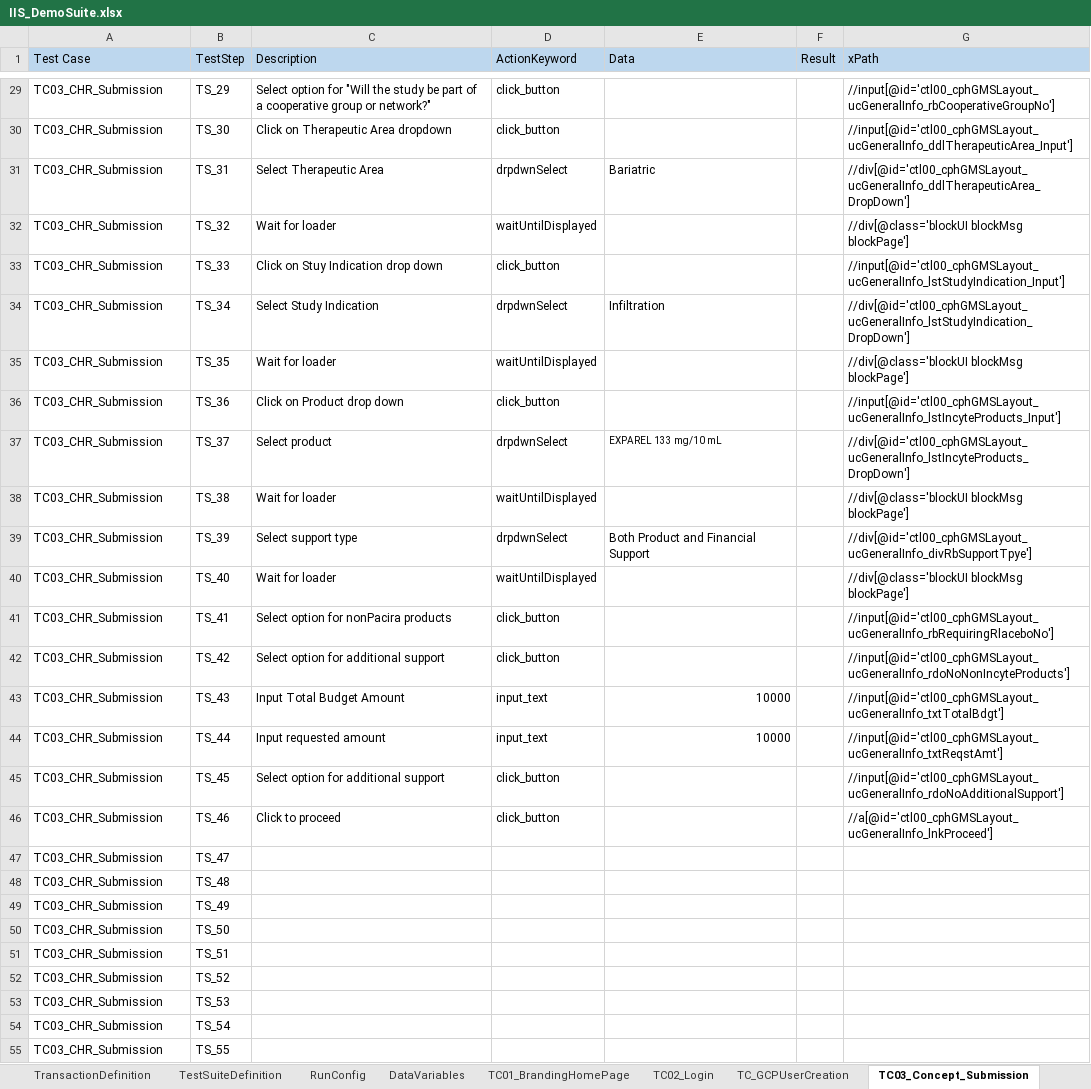
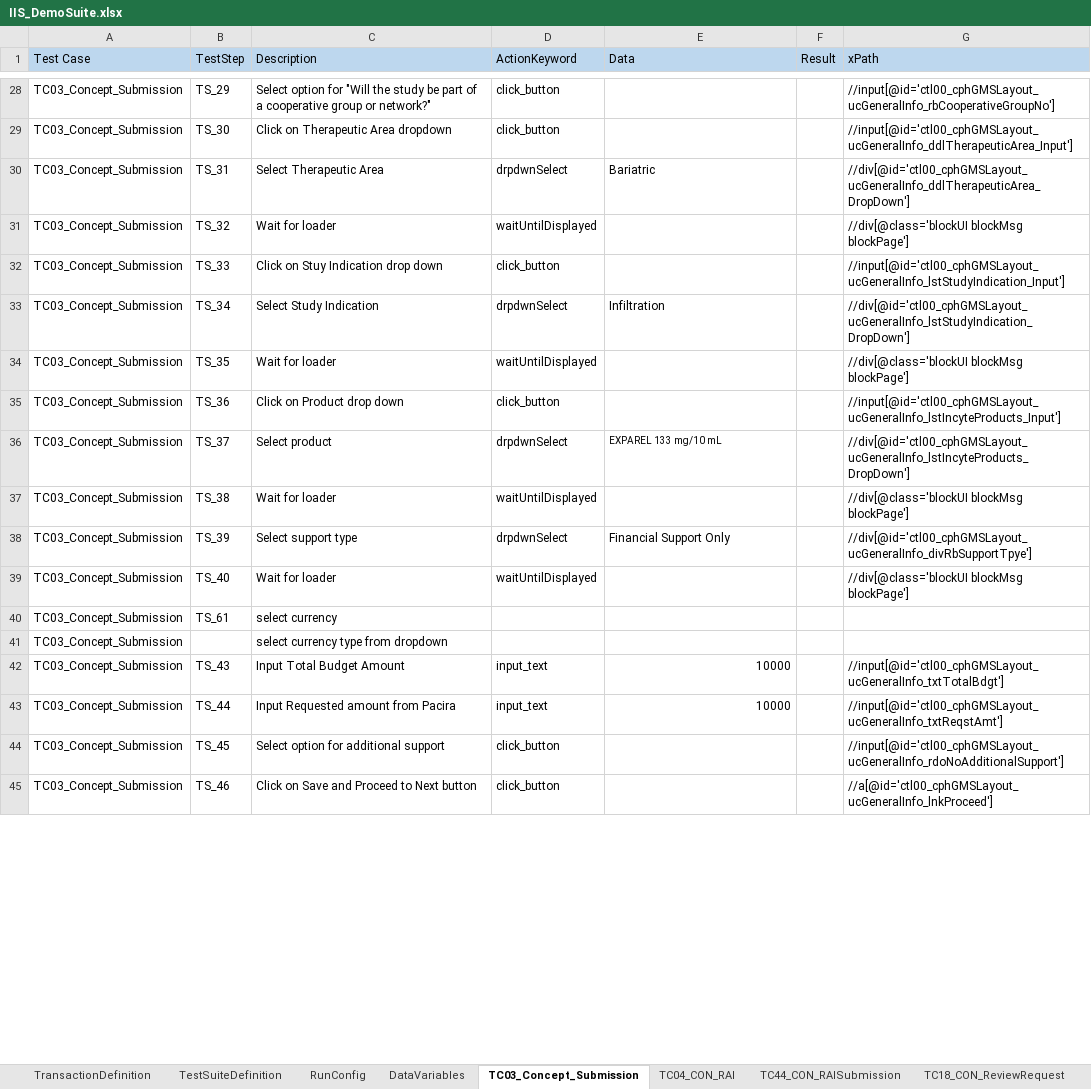
Before and after one commit to gauravjoshiee/EngageUpdated, an Excel workbook: src/dataEngine/IIS_DemoSuite.xlsx, sheet TC03_Concept_Submission, drawn as a sheet; only a part is shown, gaps mark what is left out; values as stored, in another font and other column widths than the file's, no borders; charts and pictures not drawn; removed rows and columns are numbered as before the commit, all else as after; the diff covers the shown part only; the diff names each change by its address in the sheet, - before the commit and + after, or states it on an @@ line.

```diff
--- a/src/dataEngine/IIS_DemoSuite.xlsx (sheet TC03_Concept_Submission)
+++ b/src/dataEngine/IIS_DemoSuite.xlsx (sheet TC03_Concept_Submission)
-sheet tab: TC01_BrandingHomePage
-sheet tab: TC02_Login
+sheet tab: TC04_CON_RAI
+sheet tab: TC18_CON_ReviewRequest
-A28:A39 (Test Case): TC03_CHR_Submission
+A28:A39 (Test Case): TC03_Concept_Submission
-E38 (Data): Both Product and Financial Support
+E38 (Data): Financial Support Only
-row 41: TC03_CHR_Submission | TS_41 | Select option for nonPacira products | click_button |  |  | //input[@id='ctl00_cphGMSLayout_ucGeneralInfo_rbRequiringRlaceboNo']
-row 42: TC03_CHR_Submission | TS_42 | Select option for additional support | click_button |  |  | //input[@id='ctl00_cphGMSLayout_ucGeneralInfo_rdoNoNonIncyteProducts']
+row 40: TC03_Concept_Submission | TS_61 | select currency
+row 41: TC03_Concept_Submission |  | select currency type from dropdown
-A42:A45 (Test Case): TC03_CHR_Submission
+A42:A45 (Test Case): TC03_Concept_Submission
-C43 (Description): Input requested amount
+C43 (Description): Input Requested amount from Pacira
-C45 (Description): Click to proceed
+C45 (Description): Click on Save and Proceed to Next button
-row 47: TC03_CHR_Submission | TS_47
-row 48: TC03_CHR_Submission | TS_48
-row 49: TC03_CHR_Submission | TS_49
-row 50: TC03_CHR_Submission | TS_50
-row 51: TC03_CHR_Submission | TS_51
-row 52: TC03_CHR_Submission | TS_52
-row 53: TC03_CHR_Submission | TS_53
-row 54: TC03_CHR_Submission | TS_54
-row 55: TC03_CHR_Submission | TS_55
```
Also changed, not shown: 43 added rows, 8 removed rows, 21 edited cells and cell formats elsewhere in this sheet, sheet TC44_CON_RAISubmission, sheet TestSuiteDefinition, sheet TransactionDefinition, sheet RunConfig, sheet DataVariables, other sheet tabs, charts or pictures, src/dataEngine/REMS_TestSuite.xlsx, 9 other files.
